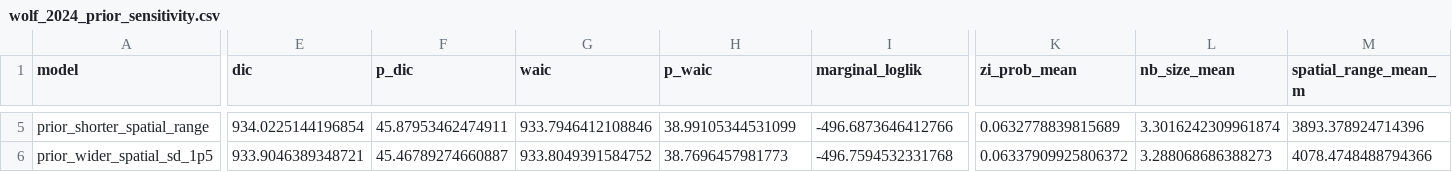
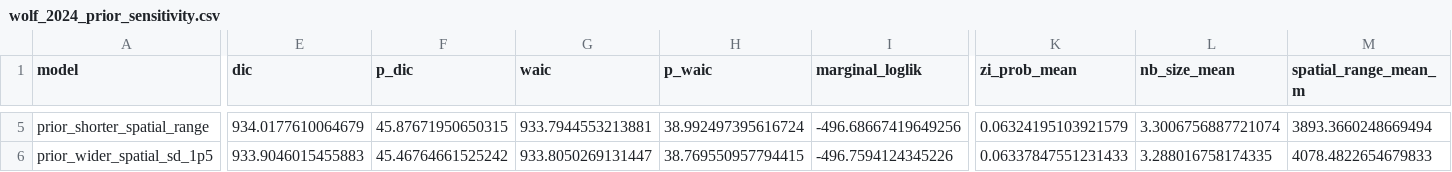
Before and after one commit to TheodoreLD/Camera-Spatial-Encounter-Surfaces-2023-2024, a CSV file: CameraSpatialEncounterSurfaces2023_2024/results/road_2024/wolf_2024_prior_sensitivity.csv, drawn as a sheet; only a part is shown, gaps mark what is left out; the diff covers the shown part only; the diff names each change by its address in the sheet, - before the commit and + after, or states it on an @@ line.

```diff
--- a/CameraSpatialEncounterSurfaces2023_2024/results/road_2024/wolf_2024_prior_sensitivity.csv
+++ b/CameraSpatialEncounterSurfaces2023_2024/results/road_2024/wolf_2024_prior_sensitivity.csv
-E5 (dic): 934.0225144196854
+E5 (dic): 934.0177610064679
-F5 (p_dic): 45.87953462474911
+F5 (p_dic): 45.87671950650315
-G5 (waic): 933.7946412108846
+G5 (waic): 933.7944553213881
-H5 (p_waic): 38.99105344531099
+H5 (p_waic): 38.992497395616724
-I5 (marginal_loglik): -496.6873646412766
+I5 (marginal_loglik): -496.68667419649256
-K5 (zi_prob_mean): 0.0632778839815689
+K5 (zi_prob_mean): 0.06324195103921579
-L5 (nb_size_mean): 3.3016242309961874
+L5 (nb_size_mean): 3.3006756887721074
-M5 (spatial_range_mean_m): 3893.378924714396
+M5 (spatial_range_mean_m): 3893.3660248669494
-E6 (dic): 933.9046389348721
+E6 (dic): 933.9046015455883
-F6 (p_dic): 45.46789274660887
+F6 (p_dic): 45.46764661525242
-G6 (waic): 933.8049391584752
+G6 (waic): 933.8050269131447
-H6 (p_waic): 38.7696457981773
+H6 (p_waic): 38.769550957794415
-I6 (marginal_loglik): -496.7594532331768
+I6 (marginal_loglik): -496.7594124345226
-K6 (zi_prob_mean): 0.06337909925806372
+K6 (zi_prob_mean): 0.06337847551231433
-L6 (nb_size_mean): 3.288068686388273
+L6 (nb_size_mean): 3.288016758174335
-M6 (spatial_range_mean_m): 4078.4748488794366
+M6 (spatial_range_mean_m): 4078.4822654679833
```
Also changed, not shown: 1 added row, 1 removed row and 37 edited cells elsewhere in this file, CameraSpatialEncounterSurfaces2023_2024/results/road_2024/wolf_2024_annualization_weights.csv, CameraSpatialEncounterSurfaces2023_2024/results/road_2024/wolf_2024_hyperparameters.csv, 20 other files.
